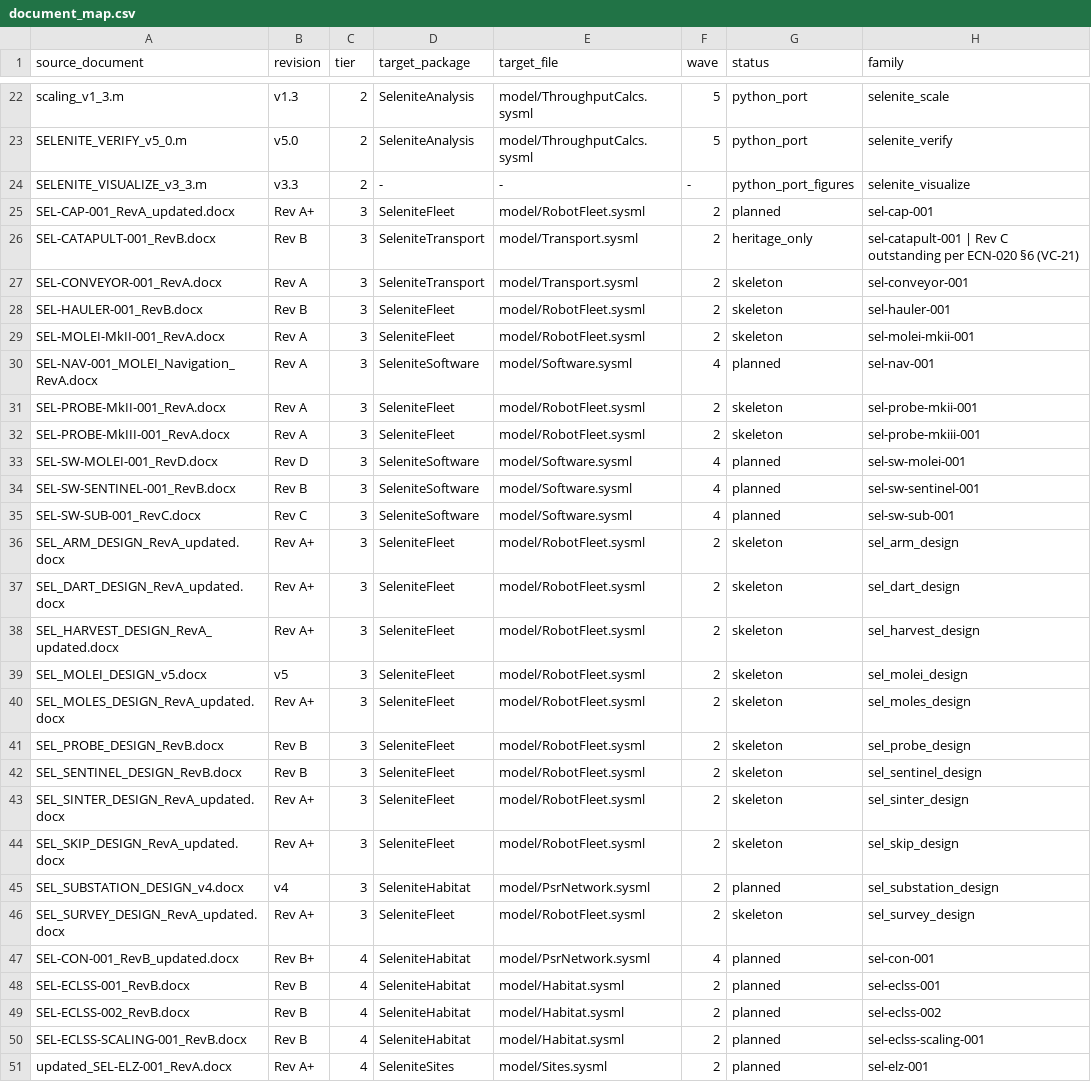
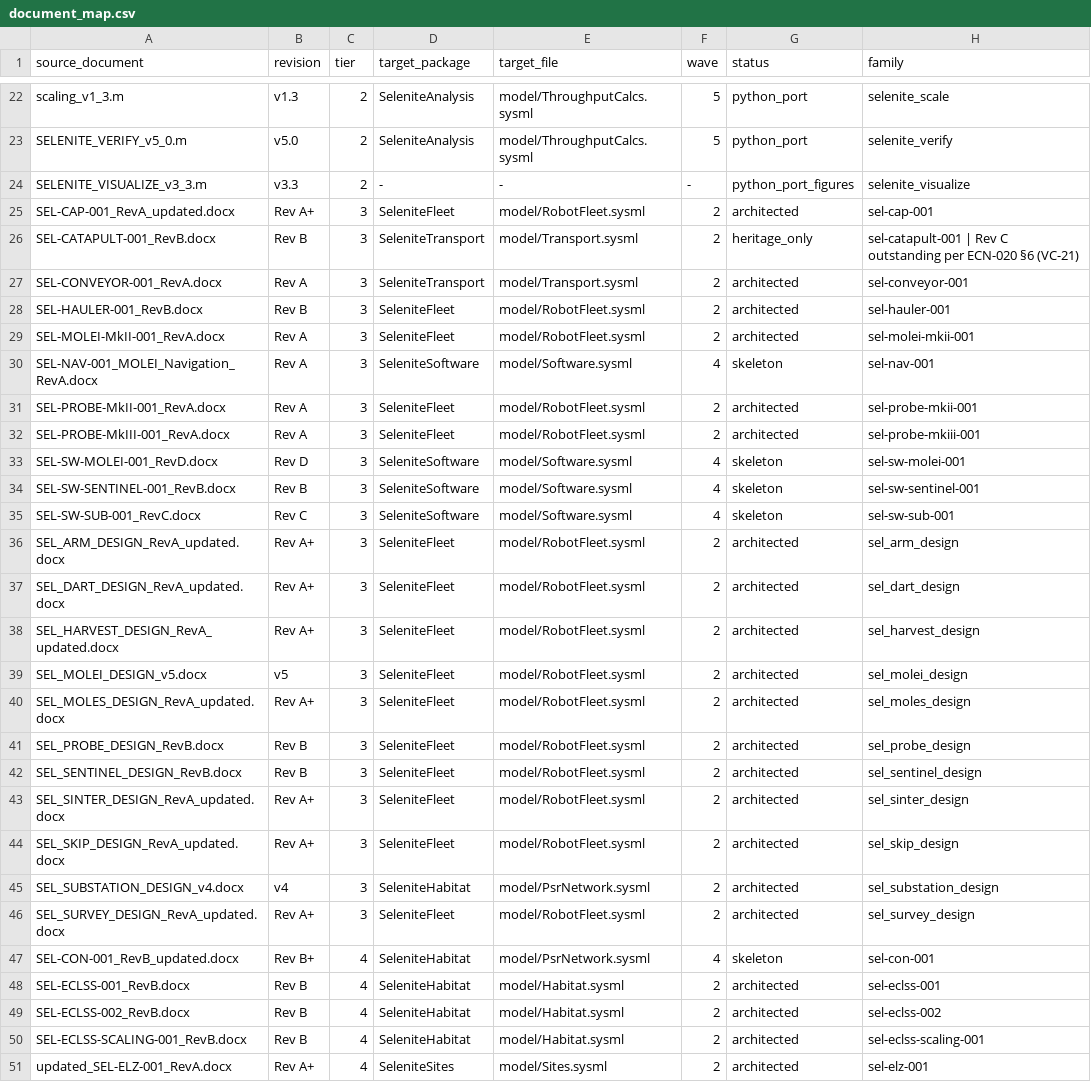
Before and after one commit to JScri/selenite_sysmlv2, a CSV file: selenite-sysml-wave1-revC/selenite-sysml/mapping/document_map.csv, drawn as a sheet; only a part is shown, gaps mark what is left out; the diff covers the shown part only.

```diff
--- a/selenite-sysml-wave1-revC/selenite-sysml/mapping/document_map.csv
+++ b/selenite-sysml-wave1-revC/selenite-sysml/mapping/document_map.csv
@@ -24,28 +24,28 @@ SELENITE_VERIFY_v5_0.m,v5.0,2,SeleniteAnalysis,model/ThroughputCalcs.sysml,5,pyt
 SELENITE_VISUALIZE_v3_3.m,v3.3,2,-,-,-,python_port_figures,selenite_visualize
-SEL-CAP-001_RevA_updated.docx,Rev A+,3,SeleniteFleet,model/RobotFleet.sysml,2,planned,sel-cap-001
+SEL-CAP-001_RevA_updated.docx,Rev A+,3,SeleniteFleet,model/RobotFleet.sysml,2,architected,sel-cap-001
 SEL-CATAPULT-001_RevB.docx,Rev B,3,SeleniteTransport,model/Transport.sysml,2,heritage_only,sel-catapult-001 | Rev C outstanding per ECN-020 §6 (VC-21)
-SEL-CONVEYOR-001_RevA.docx,Rev A,3,SeleniteTransport,model/Transport.sysml,2,skeleton,sel-conveyor-001
-SEL-HAULER-001_RevB.docx,Rev B,3,SeleniteFleet,model/RobotFleet.sysml,2,skeleton,sel-hauler-001
-SEL-MOLEI-MkII-001_RevA.docx,Rev A,3,SeleniteFleet,model/RobotFleet.sysml,2,skeleton,sel-molei-mkii-001
-SEL-NAV-001_MOLEI_Navigation_RevA.docx,Rev A,3,SeleniteSoftware,model/Software.sysml,4,planned,sel-nav-001
-SEL-PROBE-MkII-001_RevA.docx,Rev A,3,SeleniteFleet,model/RobotFleet.sysml,2,skeleton,sel-probe-mkii-001
-SEL-PROBE-MkIII-001_RevA.docx,Rev A,3,SeleniteFleet,model/RobotFleet.sysml,2,skeleton,sel-probe-mkiii-001
-SEL-SW-MOLEI-001_RevD.docx,Rev D,3,SeleniteSoftware,model/Software.sysml,4,planned,sel-sw-molei-001
-SEL-SW-SENTINEL-001_RevB.docx,Rev B,3,SeleniteSoftware,model/Software.sysml,4,planned,sel-sw-sentinel-001
-SEL-SW-SUB-001_RevC.docx,Rev C,3,SeleniteSoftware,model/Software.sysml,4,planned,sel-sw-sub-001
-SEL_ARM_DESIGN_RevA_updated.docx,Rev A+,3,SeleniteFleet,model/RobotFleet.sysml,2,skeleton,sel_arm_design
-SEL_DART_DESIGN_RevA_updated.docx,Rev A+,3,SeleniteFleet,model/RobotFleet.sysml,2,skeleton,sel_dart_design
-SEL_HARVEST_DESIGN_RevA_updated.docx,Rev A+,3,SeleniteFleet,model/RobotFleet.sysml,2,skeleton,sel_harvest_design
-SEL_MOLEI_DESIGN_v5.docx,v5,3,SeleniteFleet,model/RobotFleet.sysml,2,skeleton,sel_molei_design
-SEL_MOLES_DESIGN_RevA_updated.docx,Rev A+,3,SeleniteFleet,model/RobotFleet.sysml,2,skeleton,sel_moles_design
-SEL_PROBE_DESIGN_RevB.docx,Rev B,3,SeleniteFleet,model/RobotFleet.sysml,2,skeleton,sel_probe_design
-SEL_SENTINEL_DESIGN_RevB.docx,Rev B,3,SeleniteFleet,model/RobotFleet.sysml,2,skeleton,sel_sentinel_design
-SEL_SINTER_DESIGN_RevA_updated.docx,Rev A+,3,SeleniteFleet,model/RobotFleet.sysml,2,skeleton,sel_sinter_design
-SEL_SKIP_DESIGN_RevA_updated.docx,Rev A+,3,SeleniteFleet,model/RobotFleet.sysml,2,skeleton,sel_skip_design
-SEL_SUBSTATION_DESIGN_v4.docx,v4,3,SeleniteHabitat,model/PsrNetwork.sysml,2,planned,sel_substation_design
-SEL_SURVEY_DESIGN_RevA_updated.docx,Rev A+,3,SeleniteFleet,model/RobotFleet.sysml,2,skeleton,sel_survey_design
-SEL-CON-001_RevB_updated.docx,Rev B+,4,SeleniteHabitat,model/PsrNetwork.sysml,4,planned,sel-con-001
-SEL-ECLSS-001_RevB.docx,Rev B,4,SeleniteHabitat,model/Habitat.sysml,2,planned,sel-eclss-001
-SEL-ECLSS-002_RevB.docx,Rev B,4,SeleniteHabitat,model/Habitat.sysml,2,planned,sel-eclss-002
-SEL-ECLSS-SCALING-001_RevB.docx,Rev B,4,SeleniteHabitat,model/Habitat.sysml,2,planned,sel-eclss-scaling-001
-updated_SEL-ELZ-001_RevA.docx,Rev A+,4,SeleniteSites,model/Sites.sysml,2,planned,sel-elz-001
+SEL-CONVEYOR-001_RevA.docx,Rev A,3,SeleniteTransport,model/Transport.sysml,2,architected,sel-conveyor-001
+SEL-HAULER-001_RevB.docx,Rev B,3,SeleniteFleet,model/RobotFleet.sysml,2,architected,sel-hauler-001
+SEL-MOLEI-MkII-001_RevA.docx,Rev A,3,SeleniteFleet,model/RobotFleet.sysml,2,architected,sel-molei-mkii-001
+SEL-NAV-001_MOLEI_Navigation_RevA.docx,Rev A,3,SeleniteSoftware,model/Software.sysml,4,skeleton,sel-nav-001
+SEL-PROBE-MkII-001_RevA.docx,Rev A,3,SeleniteFleet,model/RobotFleet.sysml,2,architected,sel-probe-mkii-001
+SEL-PROBE-MkIII-001_RevA.docx,Rev A,3,SeleniteFleet,model/RobotFleet.sysml,2,architected,sel-probe-mkiii-001
+SEL-SW-MOLEI-001_RevD.docx,Rev D,3,SeleniteSoftware,model/Software.sysml,4,skeleton,sel-sw-molei-001
+SEL-SW-SENTINEL-001_RevB.docx,Rev B,3,SeleniteSoftware,model/Software.sysml,4,skeleton,sel-sw-sentinel-001
+SEL-SW-SUB-001_RevC.docx,Rev C,3,SeleniteSoftware,model/Software.sysml,4,skeleton,sel-sw-sub-001
+SEL_ARM_DESIGN_RevA_updated.docx,Rev A+,3,SeleniteFleet,model/RobotFleet.sysml,2,architected,sel_arm_design
+SEL_DART_DESIGN_RevA_updated.docx,Rev A+,3,SeleniteFleet,model/RobotFleet.sysml,2,architected,sel_dart_design
+SEL_HARVEST_DESIGN_RevA_updated.docx,Rev A+,3,SeleniteFleet,model/RobotFleet.sysml,2,architected,sel_harvest_design
+SEL_MOLEI_DESIGN_v5.docx,v5,3,SeleniteFleet,model/RobotFleet.sysml,2,architected,sel_molei_design
+SEL_MOLES_DESIGN_RevA_updated.docx,Rev A+,3,SeleniteFleet,model/RobotFleet.sysml,2,architected,sel_moles_design
+SEL_PROBE_DESIGN_RevB.docx,Rev B,3,SeleniteFleet,model/RobotFleet.sysml,2,architected,sel_probe_design
+SEL_SENTINEL_DESIGN_RevB.docx,Rev B,3,SeleniteFleet,model/RobotFleet.sysml,2,architected,sel_sentinel_design
+SEL_SINTER_DESIGN_RevA_updated.docx,Rev A+,3,SeleniteFleet,model/RobotFleet.sysml,2,architected,sel_sinter_design
+SEL_SKIP_DESIGN_RevA_updated.docx,Rev A+,3,SeleniteFleet,model/RobotFleet.sysml,2,architected,sel_skip_design
+SEL_SUBSTATION_DESIGN_v4.docx,v4,3,SeleniteHabitat,model/PsrNetwork.sysml,2,architected,sel_substation_design
+SEL_SURVEY_DESIGN_RevA_updated.docx,Rev A+,3,SeleniteFleet,model/RobotFleet.sysml,2,architected,sel_survey_design
+SEL-CON-001_RevB_updated.docx,Rev B+,4,SeleniteHabitat,model/PsrNetwork.sysml,4,skeleton,sel-con-001
+SEL-ECLSS-001_RevB.docx,Rev B,4,SeleniteHabitat,model/Habitat.sysml,2,architected,sel-eclss-001
+SEL-ECLSS-002_RevB.docx,Rev B,4,SeleniteHabitat,model/Habitat.sysml,2,architected,sel-eclss-002
+SEL-ECLSS-SCALING-001_RevB.docx,Rev B,4,SeleniteHabitat,model/Habitat.sysml,2,architected,sel-eclss-scaling-001
+updated_SEL-ELZ-001_RevA.docx,Rev A+,4,SeleniteSites,model/Sites.sysml,2,architected,sel-elz-001
```
Also changed, not shown: 21 edited cells elsewhere in this file, selenite-sysml-wave1-revC/selenite-sysml/mapping/DOCUMENT_FAMILIES.csv, selenite-sysml-wave1-revC/selenite-sysml/mapping/UPLOAD_LEDGER.csv, 23 other files.
